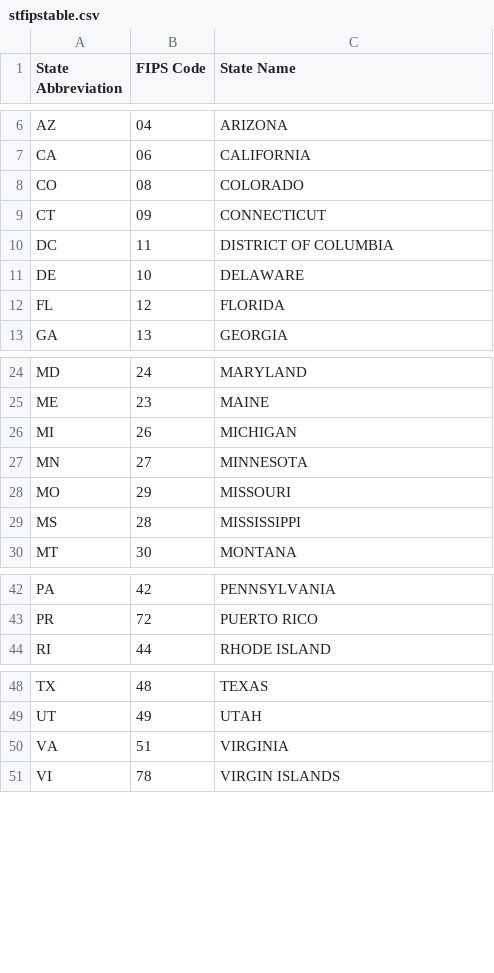
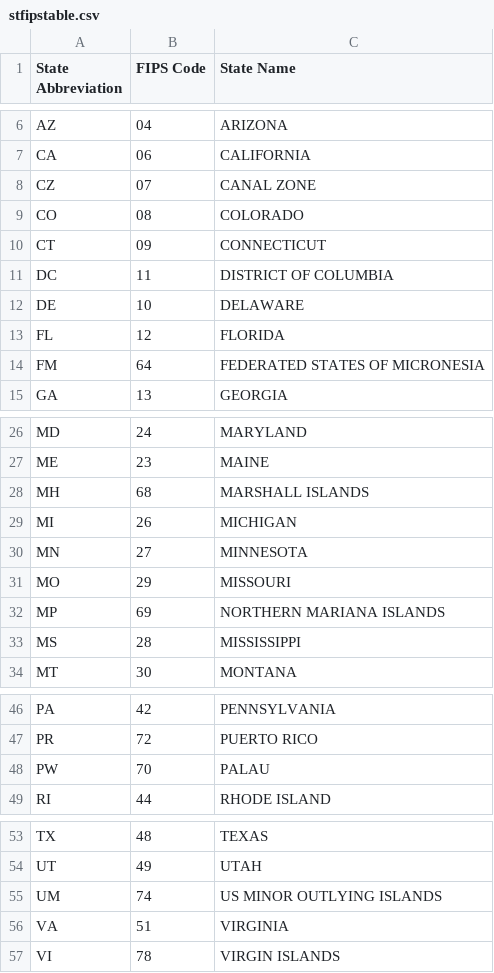
Before and after one commit to cenpy-devs/cenpy, a CSV file: cenpy/stfipstable.csv, drawn as a sheet; only a part is shown, gaps mark what is left out; the diff names each change by its address in the sheet, - before the commit and + after, or states it on an @@ line.

Commit message:
add all US FIPS codes with abbreviations

```diff
--- a/cenpy/stfipstable.csv
+++ b/cenpy/stfipstable.csv
+row 8: CZ | 07 | CANAL ZONE
+row 14: FM | 64 | FEDERATED STATES OF MICRONESIA
+row 28: MH | 68 | MARSHALL ISLANDS
+row 32: MP | 69 | NORTHERN MARIANA ISLANDS
+row 48: PW | 70 | PALAU
+row 55: UM | 74 | US MINOR OUTLYING ISLANDS
```
